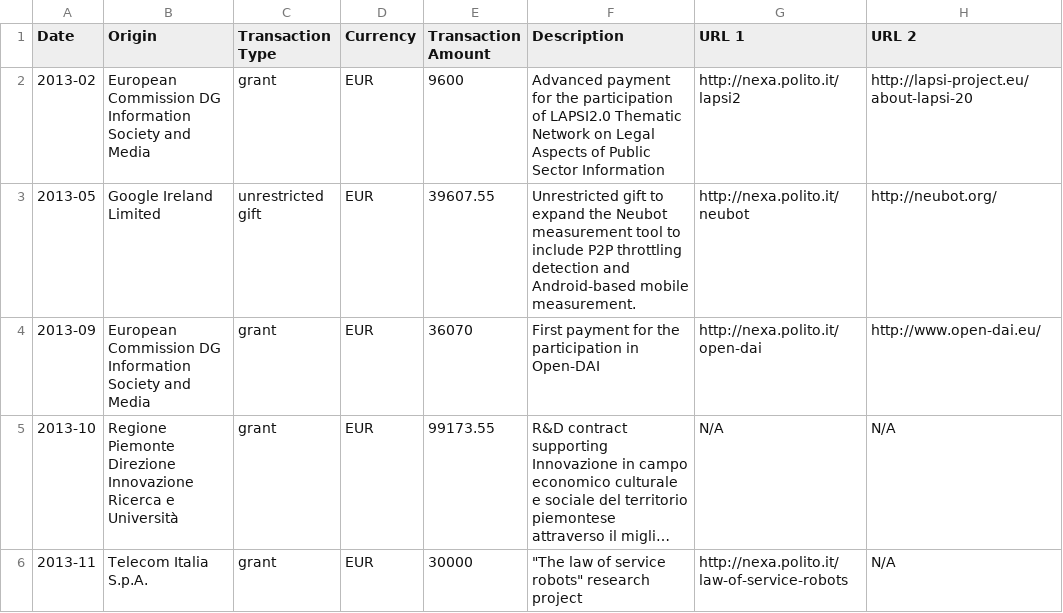
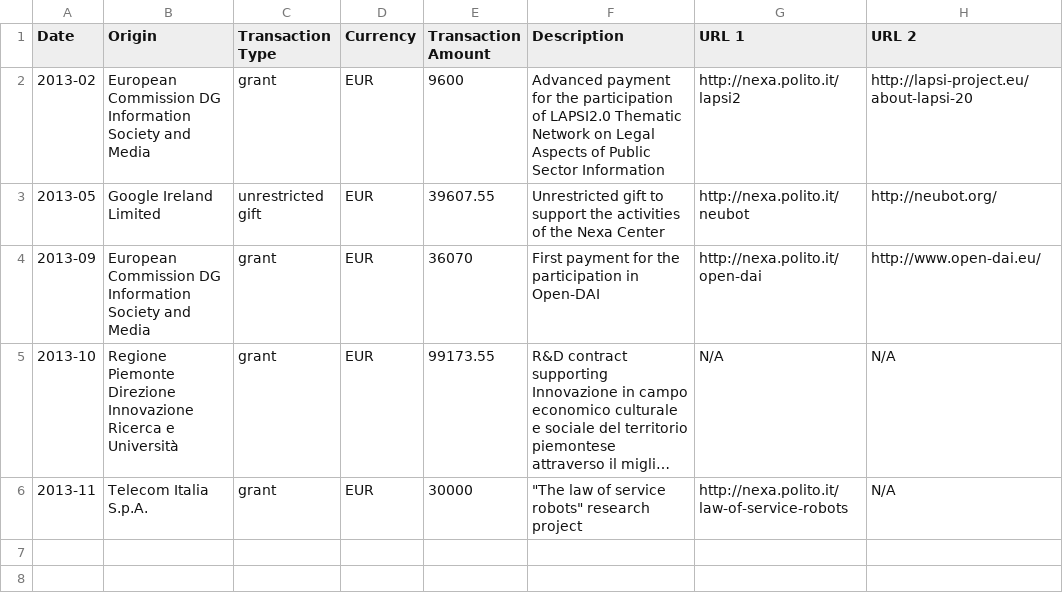
Before and after one commit to nexacenter/funding, a CSV file: 2013/nexa_center_funding_received_2013.csv, drawn as a sheet; long unchanged cells end in ….

```diff
--- a/2013/nexa_center_funding_received_2013.csv
+++ b/2013/nexa_center_funding_received_2013.csv
@@ -2,3 +2,3 @@ Date,Origin,Transaction Type,Currency,Transaction Amount,Description,URL 1,URL 2
 2013-02,European Commission DG Information Society and Media,grant,EUR,9600,Advanced payment for the participation of LAPSI2.0 Thematic Network on Legal Aspects of Public Sector Information,http://nexa.polito.it/lapsi2,http://lapsi-project.eu/about-lapsi-20
-2013-05,Google Ireland Limited,unrestricted gift,EUR,39607.55,Unrestricted gift to expand the Neubot measurement tool to include P2P throttling detection and Android-based mobile measurement.,"http://nexa.polito.it/neubot ",http://neubot.org/
+2013-05,Google Ireland Limited,unrestricted gift,EUR,39607.55,Unrestricted gift to support the activities of the Nexa Center,"http://nexa.polito.it/neubot ",http://neubot.org/
 2013-09,European Commission DG Information Society and Media,grant,EUR,36070,First payment for the participation in Open-DAI,"http://nexa.polito.it/open-dai  ",http://www.open-dai.eu/
```
Also changed, not shown: 2012/nexa_center_funding_received_2012.csv, 2013/nexa_center_funding_used_2013.csv, 6 other files.
